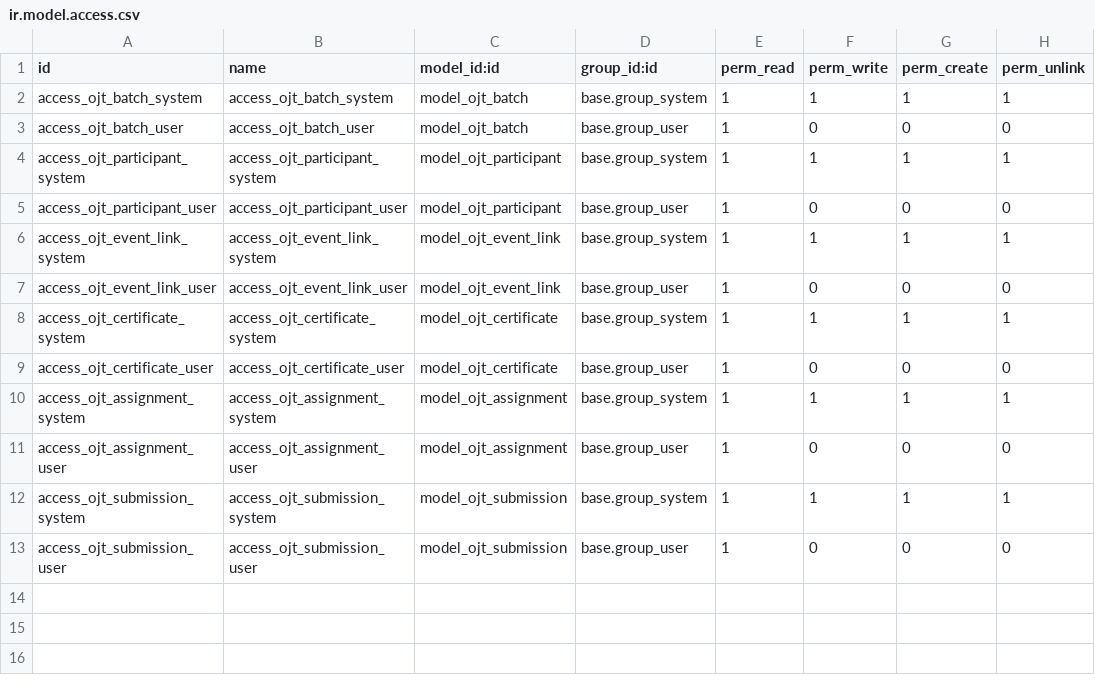
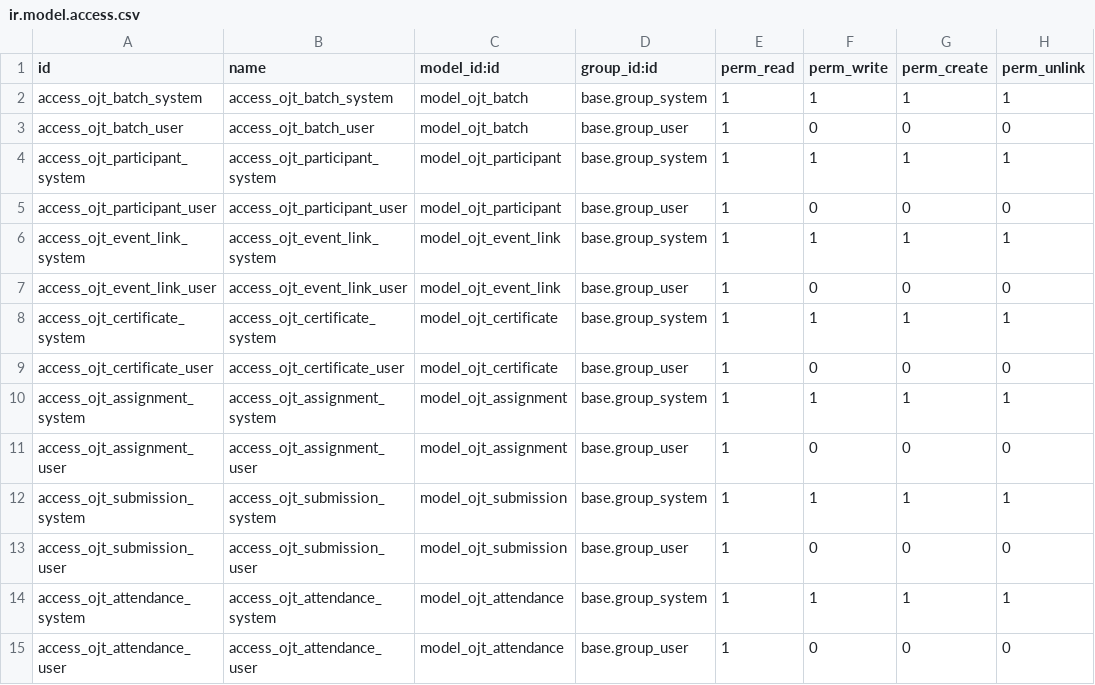
Before and after one commit to narujib/ojt-management-solvera, a CSV file: custom-addons/solvera_ojt_core/security/ir.model.access.csv, drawn as a sheet; the diff names each change by its address in the sheet, - before the commit and + after, or states it on an @@ line.

Commit message:
feat(ojt-core): add Attendance model, menu, list/form, and batch integration
- New model `ojt.attendance`:
  batch_id, event_link_id, participant_id, check_in, check_out,
  presence (present/late/absent), method (qr/online/manual),
  duration_minutes (computed, stored), notes
- Validations:
  * Check Out >= Check In
  * Participant & Event must belong to the selected Batch
- UI:
  * Menu OJT Management → Attendance (list/form)
  * Batch form: new "Attendance" tab with inline editor (Odoo 18 <list> style)
  * Domains to keep choices within Batch (standalone & inline via parent.id)
- ACL: admin full; user read-only

```diff
--- a/custom-addons/solvera_ojt_core/security/ir.model.access.csv
+++ b/custom-addons/solvera_ojt_core/security/ir.model.access.csv
+row 14: access_ojt_attendance_system | access_ojt_attendance_system | model_ojt_attendance | base.group_system | 1 | 1 | 1 | 1
+row 15: access_ojt_attendance_user | access_ojt_attendance_user | model_ojt_attendance | base.group_user | 1 | 0 | 0 | 0
```
Also changed, not shown: 6 other files.
